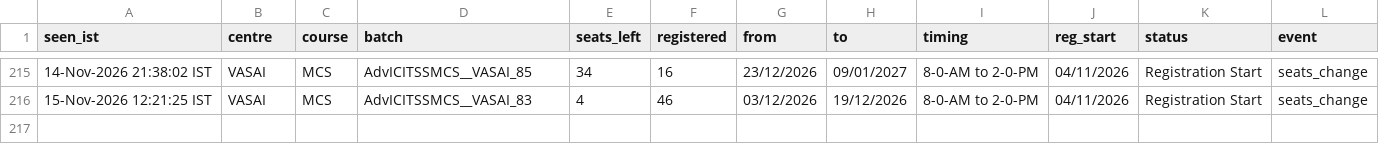
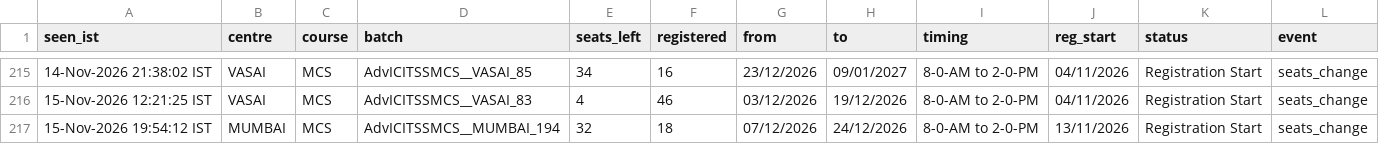
Before and after one commit to Costlyproo/icai-alert-bot, a CSV file: history.csv, drawn as a sheet; only a part is shown, gaps mark what is left out.

```diff
--- a/history.csv
+++ b/history.csv
@@ -216 +216,2 @@ seen_ist,centre,course,batch,seats_left,registered,from,to,timing,reg_start,stat
 15-Nov-2026 12:21:25 IST,VASAI,MCS,AdvICITSSMCS__VASAI_83,4,46,03/12/2026,19/12/2026,8-0-AM to 2-0-PM,04/11/2026,Registration Start,seats_change
+15-Nov-2026 19:54:12 IST,MUMBAI,MCS,AdvICITSSMCS__MUMBAI_194,32,18,07/12/2026,24/12/2026,8-0-AM to 2-0-PM,13/11/2026,Registration Start,seats_change
```
Also changed, not shown: 1 other file.
